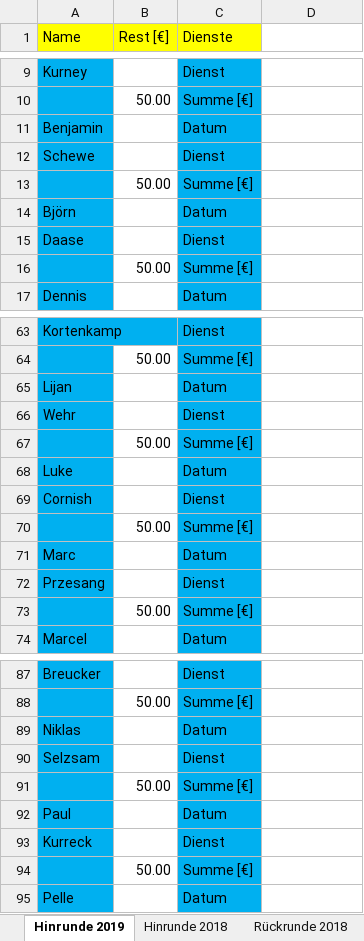
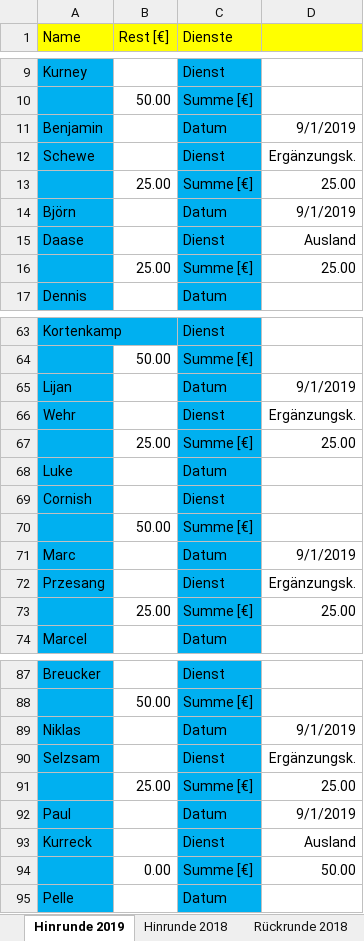
Before and after one commit to BjoernDaase/AGDienste, an Excel workbook: Dienste 1. Herren.xlsx, sheet Hinrunde 2019, drawn as a sheet; only a part is shown, gaps mark what is left out; values as stored, in another font and other column widths than the file's, no borders; conditional formats not drawn; removed rows and columns are numbered as before the commit, all else as after; the diff covers the shown part only; the diff names each change by its address in the sheet, - before the commit and + after, or states it on an @@ line.

```diff
--- a/Dienste 1. Herren.xlsx (sheet Hinrunde 2019)
+++ b/Dienste 1. Herren.xlsx (sheet Hinrunde 2019)
-D1 fill: none
+D1 fill: #FFFF00
-D11: (empty)
+D11: 9/1/2019
-D12: (empty)
+D12: Ergänzungsk.
-row 13:  | 50.00 | Summe [€]
+row 13:  | 25.00 | Summe [€] | 25.00
-D14: (empty)
+D14: 9/1/2019
-D15: (empty)
+D15: Ausland
-row 16:  | 50.00 | Summe [€]
+row 16:  | 25.00 | Summe [€] | 25.00
-D65: (empty)
+D65: 9/1/2019
-D66: (empty)
+D66: Ergänzungsk.
-row 67:  | 50.00 | Summe [€]
+row 67:  | 25.00 | Summe [€] | 25.00
-D71: (empty)
+D71: 9/1/2019
-D72: (empty)
+D72: Ergänzungsk.
-row 73:  | 50.00 | Summe [€]
+row 73:  | 25.00 | Summe [€] | 25.00
-D89: (empty)
+D89: 9/1/2019
-D90: (empty)
+D90: Ergänzungsk.
-row 91:  | 50.00 | Summe [€]
+row 91:  | 25.00 | Summe [€] | 25.00
-D92: (empty)
+D92: 9/1/2019
-D93: (empty)
+D93: Ausland
-row 94:  | 50.00 | Summe [€]
+row 94:  | 0.00 | Summe [€] | 50.00
```
Also changed, not shown: 5 added rows, 5 removed rows and 11 edited cells elsewhere in this sheet, 1 other file.
